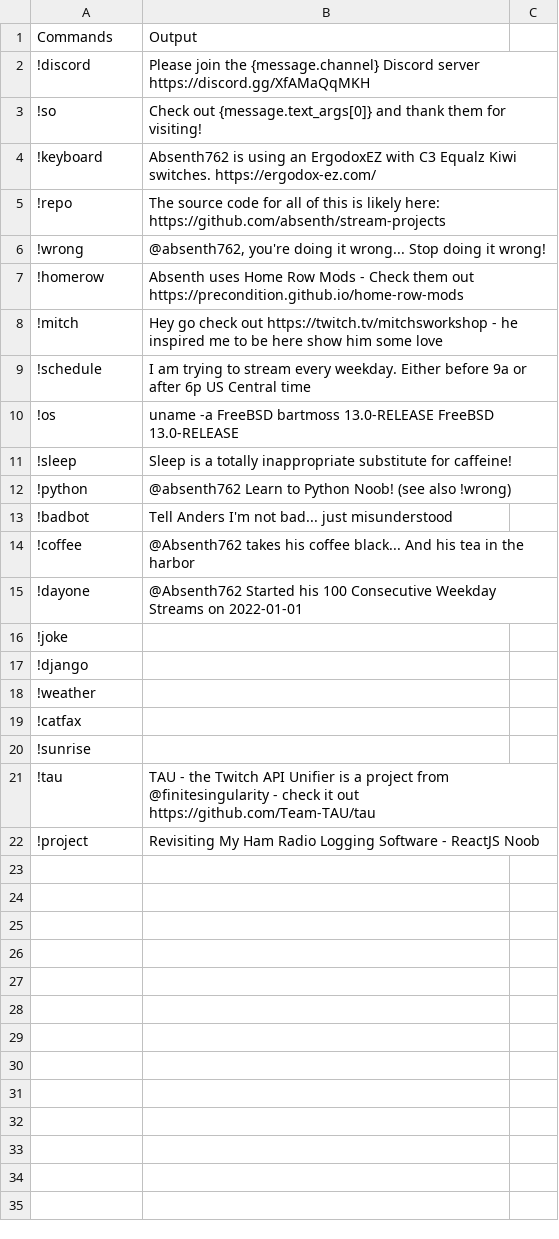
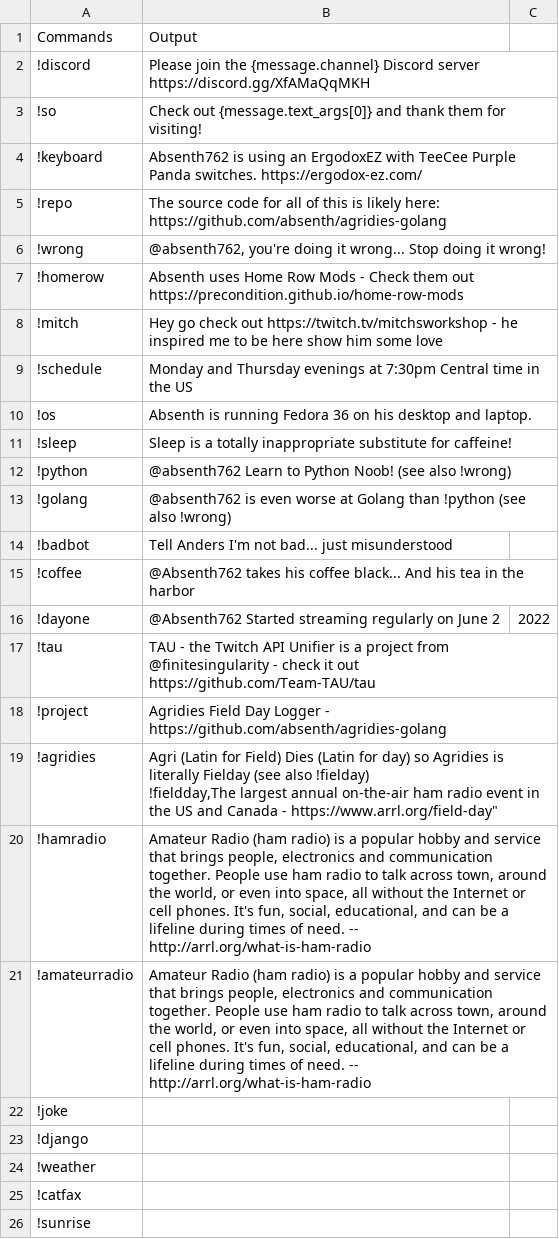
Before and after one commit to absenth/stream-projects, a CSV file: Stream-Chat/commands.csv, drawn as a sheet.

Commit message:
Updating commands.csv

```diff
--- a/Stream-Chat/commands.csv
+++ b/Stream-Chat/commands.csv
@@ -3,4 +3,4 @@
 !so,"Check out {message.text_args[0]} and thank them for visiting!"
-!keyboard,Absenth762 is using an ErgodoxEZ with C3 Equalz Kiwi switches. https://ergodox-ez.com/
-!repo,The source code for all of this is likely here: https://github.com/absenth/stream-projects
+!keyboard,Absenth762 is using an ErgodoxEZ with TeeCee Purple Panda switches. https://ergodox-ez.com/
+!repo,The source code for all of this is likely here: https://github.com/absenth/agridies-golang
 !wrong,"@absenth762, you're doing it wrong... Stop doing it wrong!"
@@ -8,9 +8,16 @@
 !mitch,Hey go check out https://twitch.tv/mitchsworkshop - he inspired me to be here show him some love
-!schedule,I am trying to stream every weekday.  Either before 9a or after 6p US Central time
-!os,uname -a FreeBSD bartmoss 13.0-RELEASE FreeBSD 13.0-RELEASE
+!schedule,Monday and Thursday evenings at 7:30pm Central time in the US
+!os,Absenth is running Fedora 36 on his desktop and laptop.
 !sleep, Sleep is a totally inappropriate substitute for caffeine!
 !python, @absenth762 Learn to Python Noob!  (see also !wrong)
+!golang, @absenth762 is even worse at Golang than !python (see also !wrong)
 !badbot, Tell Anders I'm not bad... just misunderstood
 !coffee, @Absenth762 takes his coffee black... And his tea in the harbor
-!dayone, @Absenth762 Started his 100 Consecutive Weekday Streams on 2022-01-01
+!dayone, @Absenth762 Started streaming regularly on June 2, 2022
+!tau,"TAU - the Twitch API Unifier is a project from @finitesingularity - check it out https://github.com/Team-TAU/tau"
+!project,"Agridies Field Day Logger - https://github.com/absenth/agridies-golang"
+!agridies,"Agri (Latin for Field) Dies (Latin for day) so Agridies is literally Fielday (see also !fielday)
+!fieldday,"The largest annual on-the-air ham radio event in the US and Canada - https://www.arrl.org/field-day"
+!hamradio,"Amateur Radio (ham radio) is a popular hobby and service that brings people, electronics and communication together. People use ham radio to talk across town, around the world, or even into space, all without the Internet or cell phones. It's fun, social, educational, and can be a lifeline during times of need. -- http://arrl.org/what-is-ham-radio"
+!amateurradio,"Amateur Radio (ham radio) is a popular hobby and service that brings people, electronics and communication together. People use ham radio to talk across town, around the world, or even into space, all without the Internet or cell phones. It's fun, social, educational, and can be a lifeline during times of need. -- http://arrl.org/what-is-ham-radio"
 !joke,
@@ -20,3 +27 @@
 !sunrise,
-!tau,"TAU - the Twitch API Unifier is a project from @finitesingularity - check it out https://github.com/Team-TAU/tau"
-!project,"Revisiting My Ham Radio Logging Software - ReactJS Noob"
```
